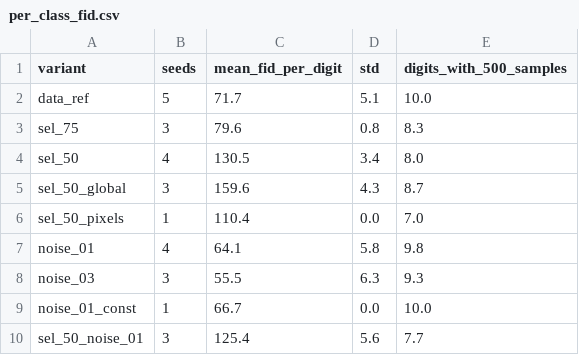
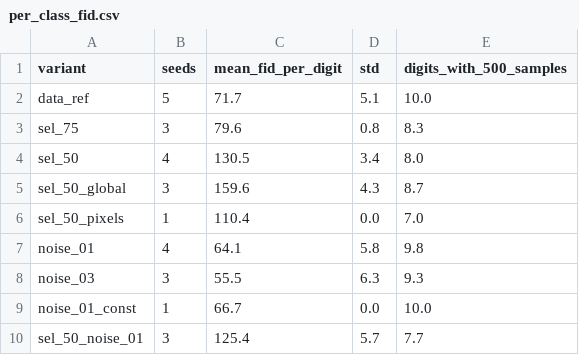
Before and after one commit to quentinRevillon/fixed-generator-gan-mnist, a CSV file: figures/data/per_class_fid.csv, drawn as a sheet.

Commit message:
Report: correct per-digit figures, add class drift and D overfitting; exclude collapsed runs in per-digit FID

```diff
--- a/figures/data/per_class_fid.csv
+++ b/figures/data/per_class_fid.csv
@@ -9,2 +9,2 @@ noise_03,3,55.5,6.3,9.3
 noise_01_const,1,66.7,0.0,10.0
-sel_50_noise_01,3,125.4,5.6,7.7
+sel_50_noise_01,3,125.4,5.7,7.7
```
Also changed, not shown: 3 other files.
